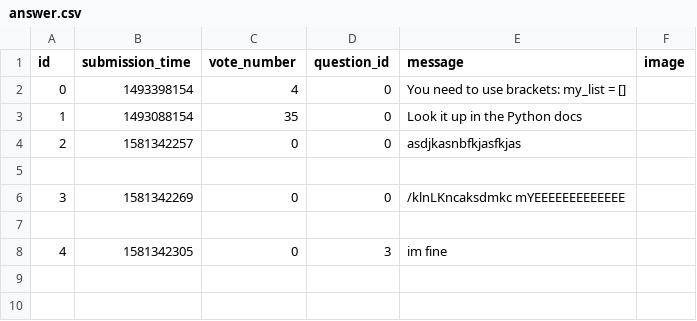
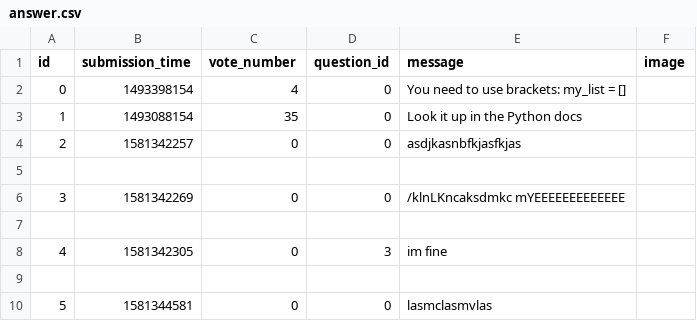
Before and after one commit to BogdanGheboianu/ask-mate-python, a CSV file: sample_data/answer.csv, drawn as a sheet; the diff names each change by its address in the sheet, - before the commit and + after, or states it on an @@ line.

Commit message:
Change questions views

```diff
--- a/sample_data/answer.csv
+++ b/sample_data/answer.csv
+row 9: (empty)
+row 10: 5 | 1581344581 | 0 | 0 | lasmclasmvlas
```
Also changed, not shown: sample_data/question.csv, 3 other files.
